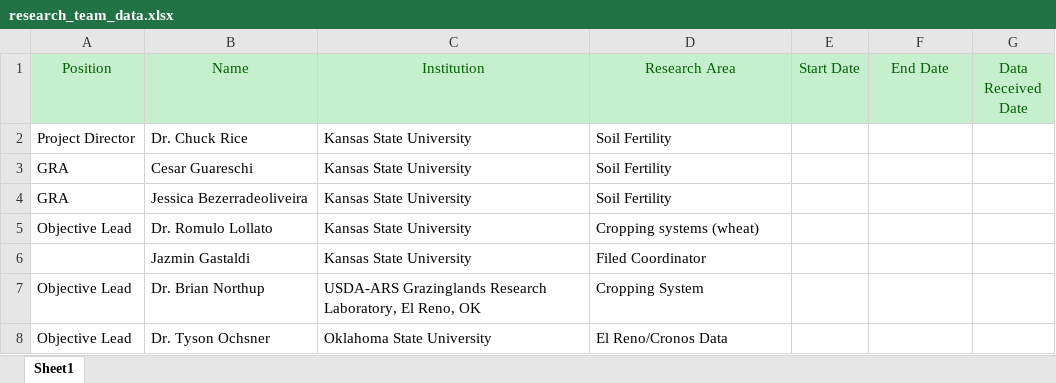
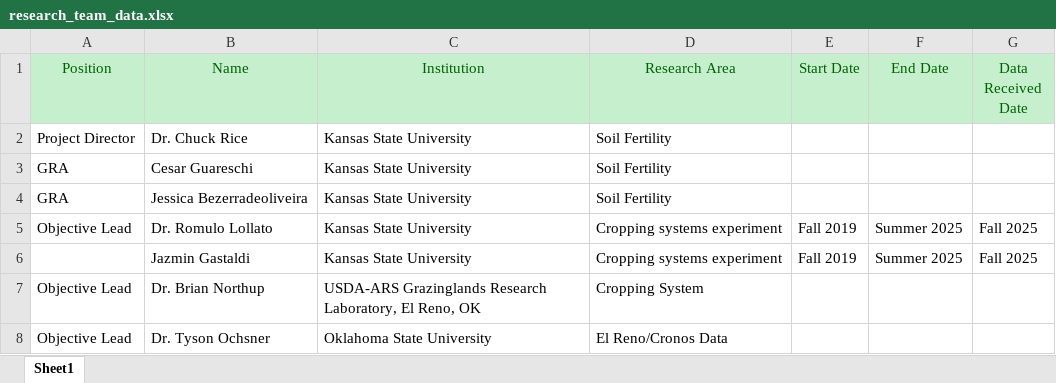
Before and after one commit to Chakrapani2122/App, an Excel workbook: research_team_data.xlsx, sheet Sheet1, drawn as a sheet; only a part is shown; values as stored, in another font and other column widths than the file's, no borders; the diff names each change by its address in the sheet, - before the commit and + after, or states it on an @@ line.

Commit message:
Update research_team_data.xlsx

```diff
--- a/research_team_data.xlsx (sheet Sheet1)
+++ b/research_team_data.xlsx (sheet Sheet1)
-D5 (Research Area): Cropping systems (wheat)
+D5 (Research Area): Cropping systems experiment
-E5:E6 (Start Date): (empty)
+E5:E6 (Start Date): Fall 2019
-F5:F6 (End Date): (empty)
+F5:F6 (End Date): Summer 2025
-G5:G6 (Data Received Date): (empty)
+G5:G6 (Data Received Date): Fall 2025
-D6 (Research Area): Filed Coordinator
+D6 (Research Area): Cropping systems experiment
```
